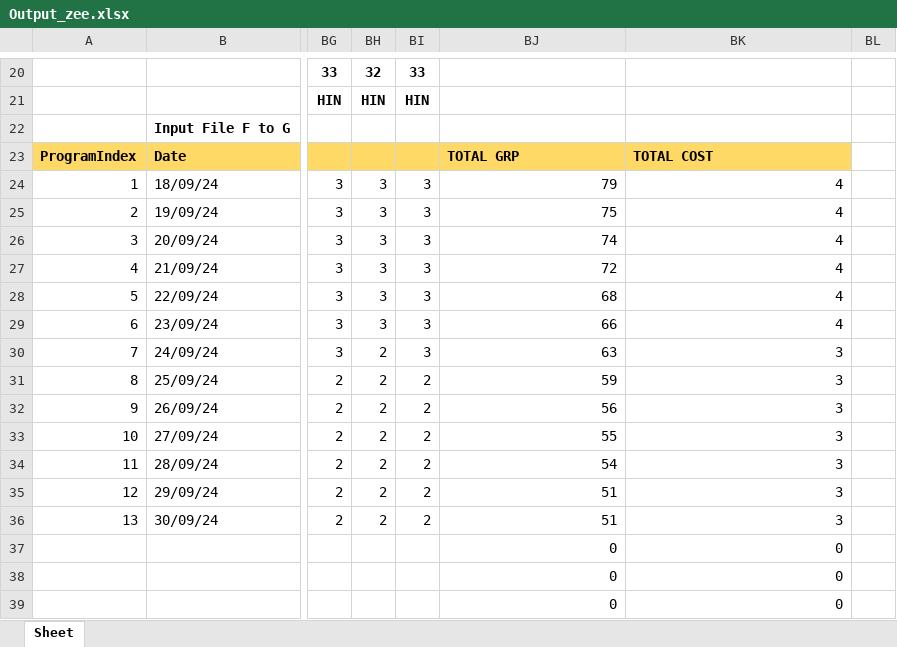
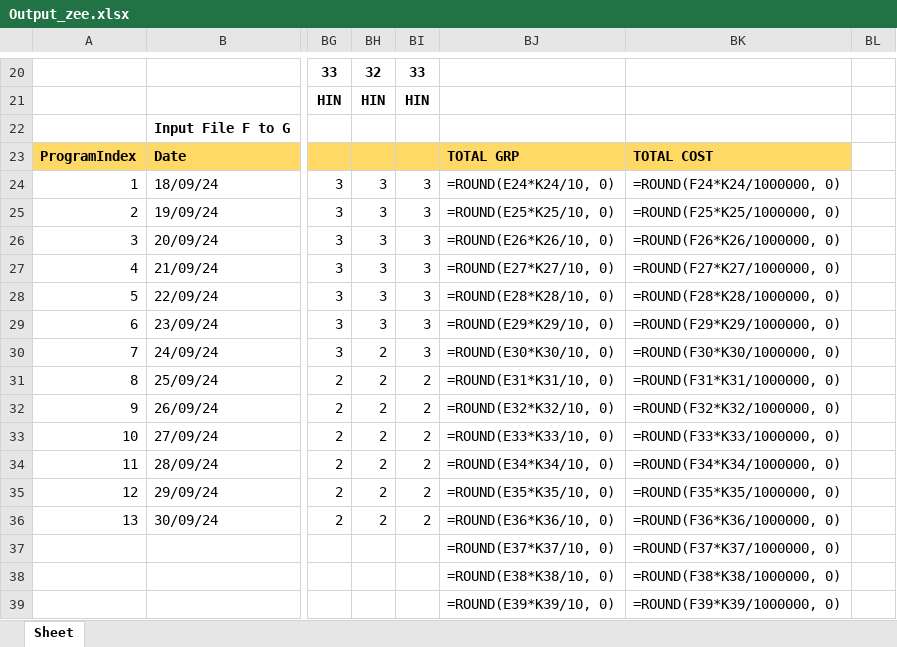
Before and after one commit to GroupM-India-Nexus/PR331-Open-2-BS-Multiple, an Excel workbook: data/Output_zee.xlsx, sheet Sheet, drawn as a sheet; only a part is shown, gaps mark what is left out; values as stored, in another font and other column widths than the file's, no borders; formulas without a stored value are shown as written; the diff covers the shown part only; the diff names each change by its address in the sheet, - before the commit and + after, or states it on an @@ line.

```diff
--- a/data/Output_zee.xlsx (sheet Sheet)
+++ b/data/Output_zee.xlsx (sheet Sheet)
-BJ24: 79
+BJ24: =ROUND(E24*K24/10, 0)
-BK24: 4
+BK24: =ROUND(F24*K24/1000000, 0)
-BJ25: 75
+BJ25: =ROUND(E25*K25/10, 0)
-BK25: 4
+BK25: =ROUND(F25*K25/1000000, 0)
-BJ26: 74
+BJ26: =ROUND(E26*K26/10, 0)
-BK26: 4
+BK26: =ROUND(F26*K26/1000000, 0)
-BJ27: 72
+BJ27: =ROUND(E27*K27/10, 0)
-BK27: 4
+BK27: =ROUND(F27*K27/1000000, 0)
-BJ28: 68
+BJ28: =ROUND(E28*K28/10, 0)
-BK28: 4
+BK28: =ROUND(F28*K28/1000000, 0)
-BJ29: 66
+BJ29: =ROUND(E29*K29/10, 0)
-BK29: 4
+BK29: =ROUND(F29*K29/1000000, 0)
-BJ30: 63
+BJ30: =ROUND(E30*K30/10, 0)
-BK30: 3
+BK30: =ROUND(F30*K30/1000000, 0)
-BJ31: 59
+BJ31: =ROUND(E31*K31/10, 0)
-BK31: 3
+BK31: =ROUND(F31*K31/1000000, 0)
-BJ32: 56
+BJ32: =ROUND(E32*K32/10, 0)
-BK32: 3
+BK32: =ROUND(F32*K32/1000000, 0)
-BJ33: 55
+BJ33: =ROUND(E33*K33/10, 0)
-BK33: 3
+BK33: =ROUND(F33*K33/1000000, 0)
-BJ34: 54
+BJ34: =ROUND(E34*K34/10, 0)
-BK34: 3
+BK34: =ROUND(F34*K34/1000000, 0)
-BJ35: 51
+BJ35: =ROUND(E35*K35/10, 0)
-BK35: 3
+BK35: =ROUND(F35*K35/1000000, 0)
-BJ36: 51
+BJ36: =ROUND(E36*K36/10, 0)
-BK36: 3
+BK36: =ROUND(F36*K36/1000000, 0)
-BJ37: 0
+BJ37: =ROUND(E37*K37/10, 0)
-BK37: 0
+BK37: =ROUND(F37*K37/1000000, 0)
-BJ38: 0
+BJ38: =ROUND(E38*K38/10, 0)
-BK38: 0
+BK38: =ROUND(F38*K38/1000000, 0)
-BJ39: 0
+BJ39: =ROUND(E39*K39/10, 0)
-BK39: 0
+BK39: =ROUND(F39*K39/1000000, 0)
```
Also changed, not shown: 9 added rows, 9 removed rows and 37 edited cells elsewhere in this sheet, data/Output_InputFile.xlsx, data/Output_SunMusic.xlsx, 5 other files.
